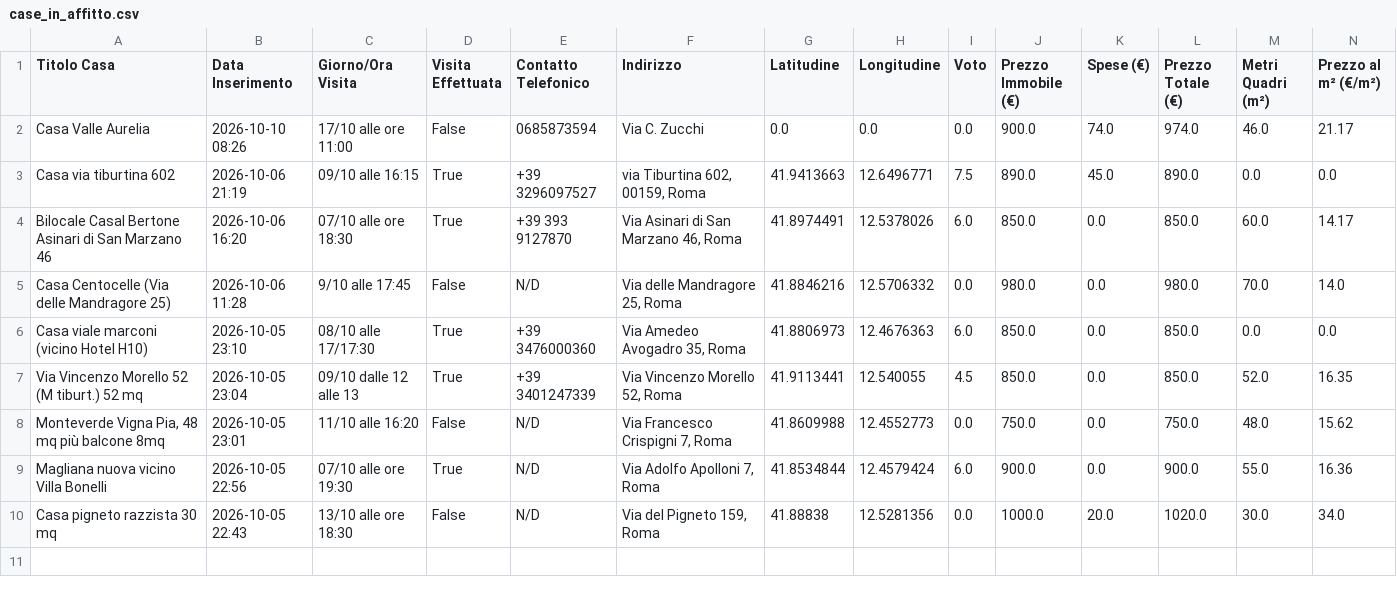
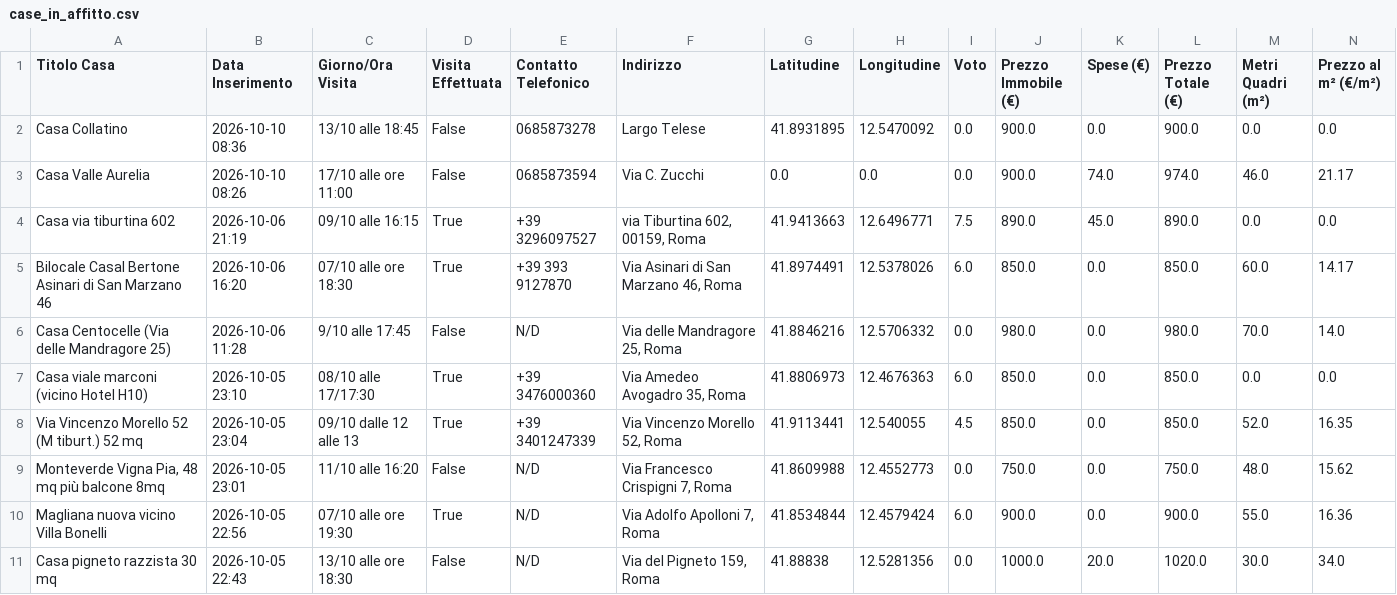
Before and after one commit to Nitrowarrior98/Case_in_affitto, a CSV file: case_in_affitto.csv, drawn as a sheet; only a part is shown; rows hold the shown columns only; the diff names each change by its address in the sheet, - before the commit and + after, or states it on an @@ line.

Commit message:
Aggiornamento catalogo 2026-10-10 08:36

```diff
--- a/case_in_affitto.csv
+++ b/case_in_affitto.csv
+row 2: Casa Collatino | 2026-10-10 08:36 | 13/10 alle 18:45 | False | 0685873278 | Largo Telese | 41.8931895 | 12.5470092 | 0.0 | 900.0 | 0.0 | 900.0 | 0.0 | 0.0
```
